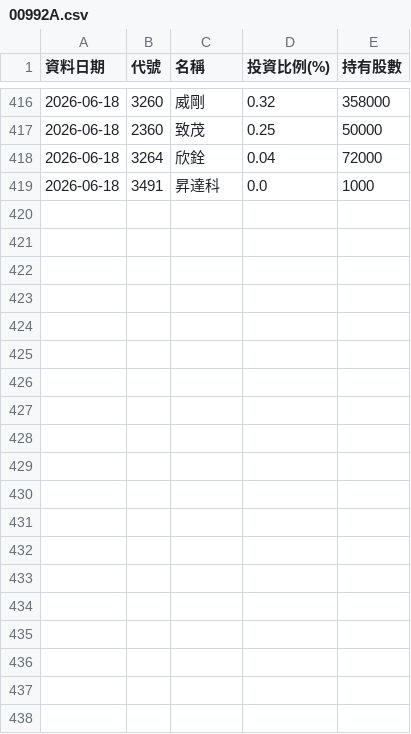
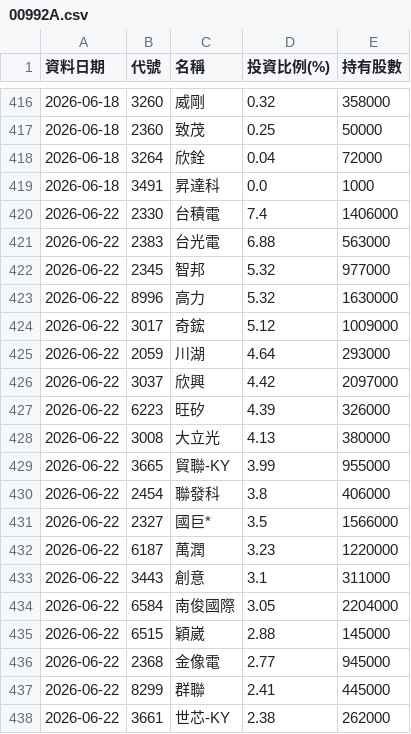
Before and after one commit to Ken61089/etf-tracker, a CSV file: docs/archive/00992A.csv, drawn as a sheet; only a part is shown, gaps mark what is left out; the diff covers the shown part only.

```diff
--- a/docs/archive/00992A.csv
+++ b/docs/archive/00992A.csv
@@ -419 +419,20 @@
 2026-06-18,3491,昇達科,0.0,1000
+2026-06-22,2330,台積電,7.4,1406000
+2026-06-22,2383,台光電,6.88,563000
+2026-06-22,2345,智邦,5.32,977000
+2026-06-22,8996,高力,5.32,1630000
+2026-06-22,3017,奇鋐,5.12,1009000
+2026-06-22,2059,川湖,4.64,293000
+2026-06-22,3037,欣興,4.42,2097000
+2026-06-22,6223,旺矽,4.39,326000
+2026-06-22,3008,大立光,4.13,380000
+2026-06-22,3665,貿聯-KY,3.99,955000
+2026-06-22,2454,聯發科,3.8,406000
+2026-06-22,2327,國巨*,3.5,1566000
+2026-06-22,6187,萬潤,3.23,1220000
+2026-06-22,3443,創意,3.1,311000
+2026-06-22,6584,南俊國際,3.05,2204000
+2026-06-22,6515,穎崴,2.88,145000
+2026-06-22,2368,金像電,2.77,945000
+2026-06-22,8299,群聯,2.41,445000
+2026-06-22,3661,世芯-KY,2.38,262000
```
Also changed, not shown: 21 added rows elsewhere in this file, docs/archive/00982A.csv, 4 other files.
